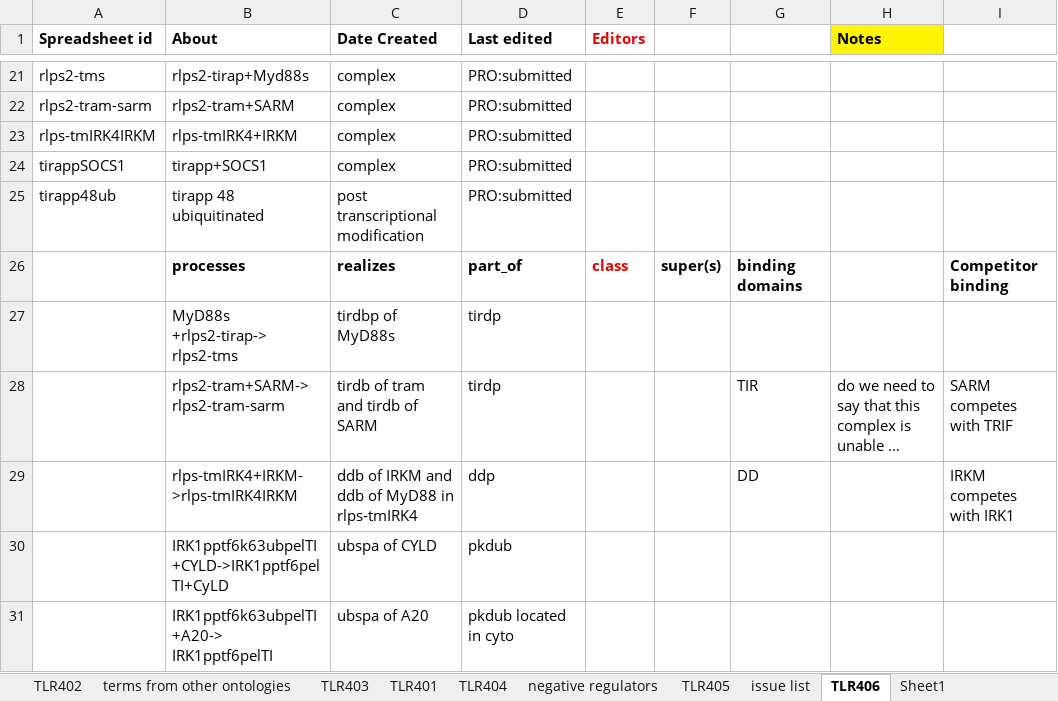
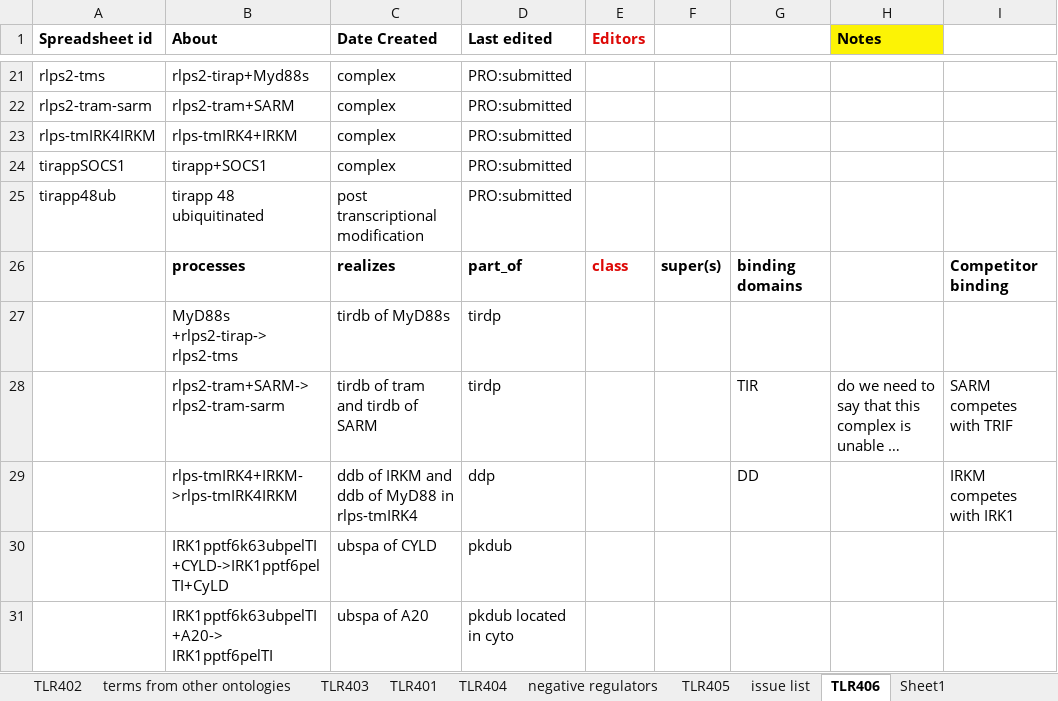
Before and after one commit to infectious-disease-ontology/infectious-disease-ontology-retired, an Excel workbook: src/ontology/immunology/ido-s4lps-tlr4.xlsx, sheet TLR406, drawn as a sheet; only a part is shown, gaps mark what is left out; long unchanged cells end in …; values as stored, in another font and other column widths than the file's, no borders; the diff names each change by its address in the sheet, - before the commit and + after, or states it on an @@ line.

Commit message:
Changed tirdbp with tirdb in TLR406

```diff
--- a/src/ontology/immunology/ido-s4lps-tlr4.xlsx (sheet TLR406)
+++ b/src/ontology/immunology/ido-s4lps-tlr4.xlsx (sheet TLR406)
-C27 (Date Created): tirdbp of MyD88s
+C27 (Date Created): tirdb of MyD88s
```
